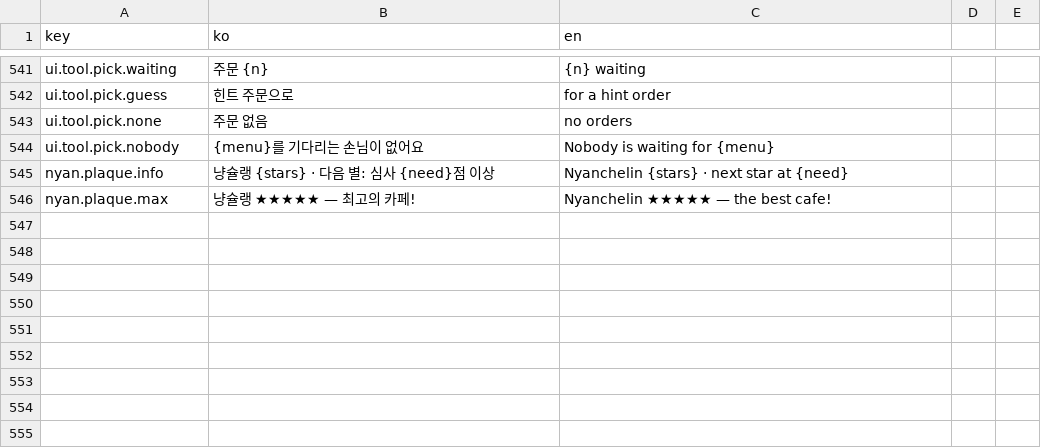
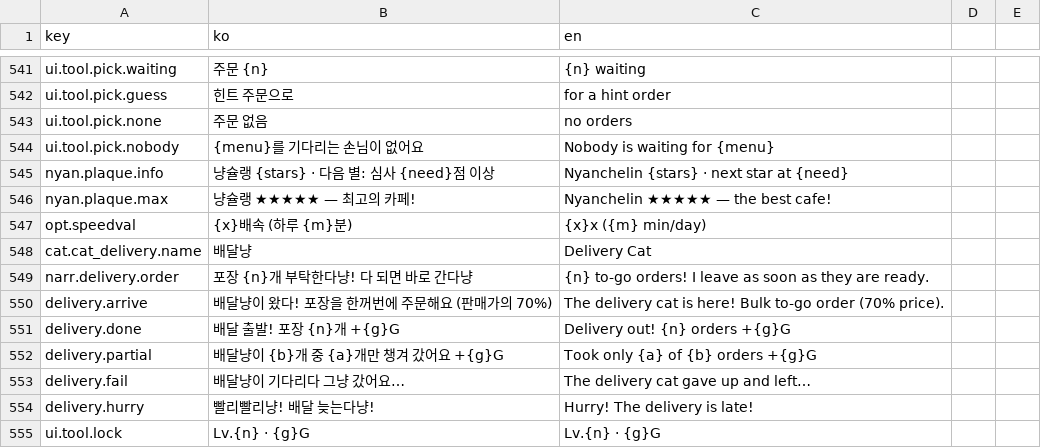
Before and after one commit to EssentialHwan/EssentialHwan, a CSV file: 여기까페냐옹/UnityProject/Assets/Localization/strings.csv, drawn as a sheet; only a part is shown, gaps mark what is left out; the diff names each change by its address in the sheet, - before the commit and + after, or states it on an @@ line.

```diff
--- a/여기까페냐옹/UnityProject/Assets/Localization/strings.csv
+++ b/여기까페냐옹/UnityProject/Assets/Localization/strings.csv
+row 547: opt.speedval | {x}배속 (하루 {m}분) | {x}x ({m} min/day)
+row 548: cat.cat_delivery.name | 배달냥 | Delivery Cat
+row 549: narr.delivery.order | 포장 {n}개 부탁한다냥! 다 되면 바로 간다냥 | {n} to-go orders! I leave as soon as they are ready.
+row 550: delivery.arrive | 배달냥이 왔다! 포장을 한꺼번에 주문해요 (판매가의 70%) | The delivery cat is here! Bulk to-go order (70% price).
+row 551: delivery.done | 배달 출발! 포장 {n}개 +{g}G | Delivery out! {n} orders +{g}G
+row 552: delivery.partial | 배달냥이 {b}개 중 {a}개만 챙겨 갔어요 +{g}G | Took only {a} of {b} orders +{g}G
+row 553: delivery.fail | 배달냥이 기다리다 그냥 갔어요… | The delivery cat gave up and left…
+row 554: delivery.hurry | 빨리빨리냥! 배달 늦는다냥! | Hurry! The delivery is late!
+row 555: ui.tool.lock | Lv.{n} · {g}G | Lv.{n} · {g}G
```
Also changed, not shown: 여기까페냐옹/UnityProject/Assets/Resources/strings.csv, 23 other files.
